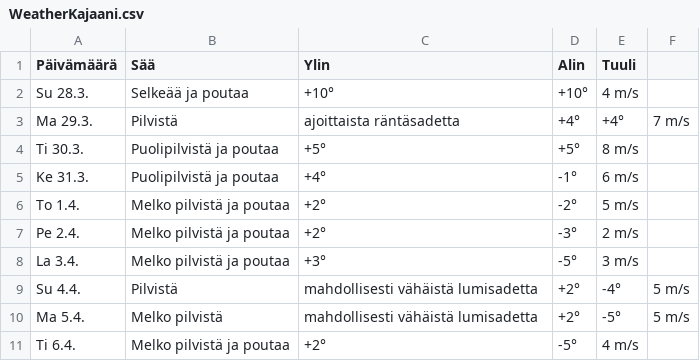
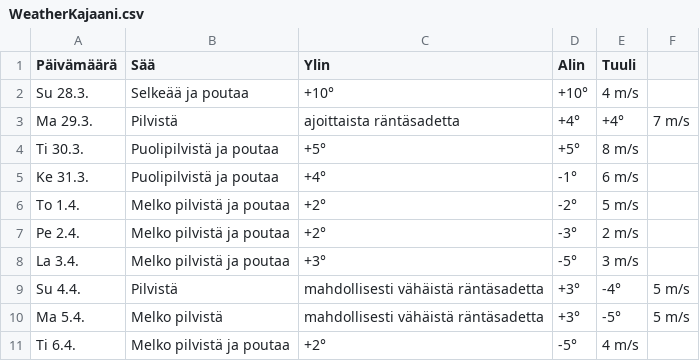
Before and after one commit to edwsqa/Crawler, a CSV file: files/WeatherKajaani.csv, drawn as a sheet.

```diff
--- a/files/WeatherKajaani.csv
+++ b/files/WeatherKajaani.csv
@@ -8,4 +8,4 @@ Pe 2.4.,Melko pilvistä ja poutaa,+2°,-3°,2 m/s
 La 3.4.,Melko pilvistä ja poutaa,+3°,-5°,3 m/s
-Su 4.4.,Pilvistä, mahdollisesti vähäistä lumisadetta,+2°,-4°,5 m/s
-Ma 5.4.,Melko pilvistä, mahdollisesti vähäistä lumisadetta,+2°,-5°,5 m/s
+Su 4.4.,Pilvistä, mahdollisesti vähäistä räntäsadetta,+3°,-4°,5 m/s
+Ma 5.4.,Melko pilvistä, mahdollisesti vähäistä räntäsadetta,+3°,-5°,5 m/s
 Ti 6.4.,Melko pilvistä ja poutaa,+2°,-5°,4 m/s
```
Also changed, not shown: files/WeatherOulu.csv, files/products2.csv.
